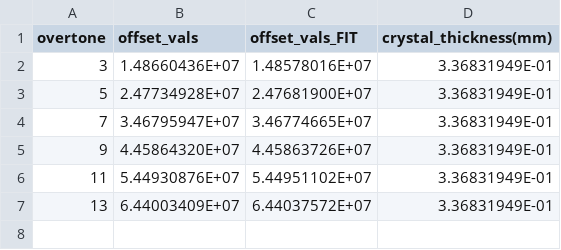
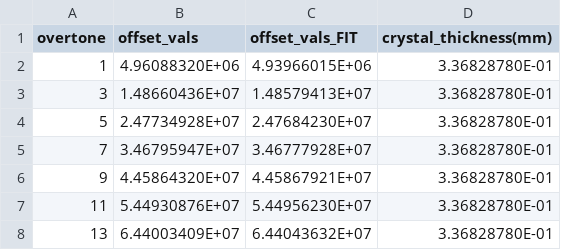
Before and after one commit to b-pardi/pyQCM, a CSV file: selected_ranges/crystal_thickness_output.csv, drawn as a sheet.

```diff
--- a/selected_ranges/crystal_thickness_output.csv
+++ b/selected_ranges/crystal_thickness_output.csv
@@ -1,7 +1,8 @@
 overtone,offset_vals,offset_vals_FIT,crystal_thickness(mm)
-3,1.48660436E+07,1.48578016E+07,3.36831949E-01
-5,2.47734928E+07,2.47681900E+07,3.36831949E-01
-7,3.46795947E+07,3.46774665E+07,3.36831949E-01
-9,4.45864320E+07,4.45863726E+07,3.36831949E-01
-11,5.44930876E+07,5.44951102E+07,3.36831949E-01
-13,6.44003409E+07,6.44037572E+07,3.36831949E-01
+1,4.96088320E+06,4.93966015E+06,3.36828780E-01
+3,1.48660436E+07,1.48579413E+07,3.36828780E-01
+5,2.47734928E+07,2.47684230E+07,3.36828780E-01
+7,3.46795947E+07,3.46777928E+07,3.36828780E-01
+9,4.45864320E+07,4.45867921E+07,3.36828780E-01
+11,5.44930876E+07,5.44956230E+07,3.36828780E-01
+13,6.44003409E+07,6.44043632E+07,3.36828780E-01
```
Also changed, not shown: offset_data/COPY-PASTE_OFFSET_VALUES_HERE.csv, selected_ranges/raw_all_stats_dis.csv, 29 other files.
